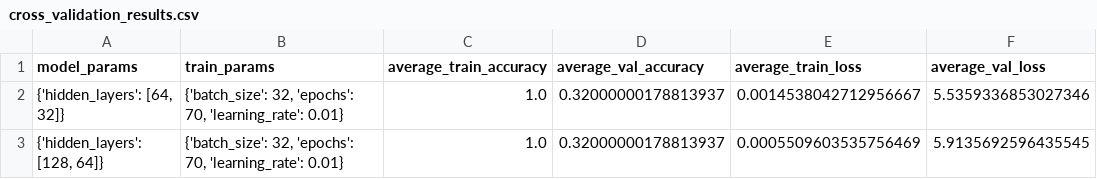
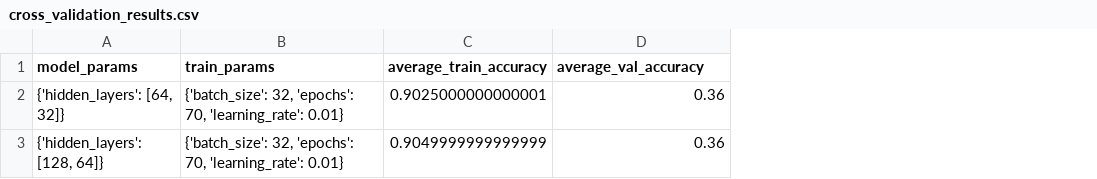
Before and after one commit to ChapponE/spotify-songs-music-genre-predictor, a CSV file: data/results/mlp/cross_validation_results.csv, drawn as a sheet; the diff names each change by its address in the sheet, - before the commit and + after, or states it on an @@ line.

```diff
--- a/data/results/mlp/cross_validation_results.csv
+++ b/data/results/mlp/cross_validation_results.csv
-column E (average_train_loss), rows 2-3: 0.0014538042712956667 | 0.0005509603535756469
-column F (average_val_loss), rows 2-3: 5.5359336853027346 | 5.9135692596435545
-C2 (average_train_accuracy): 1.0
+C2 (average_train_accuracy): 0.9025000000000001
-D2:D3 (average_val_accuracy): 0.32000000178813937
+D2:D3 (average_val_accuracy): 0.36
-C3 (average_train_accuracy): 1.0
+C3 (average_train_accuracy): 0.9049999999999999
```
Also changed, not shown: data/results/mlp/training_history.csv, data/results/svc/cross_validation_results.csv, 19 other files.
